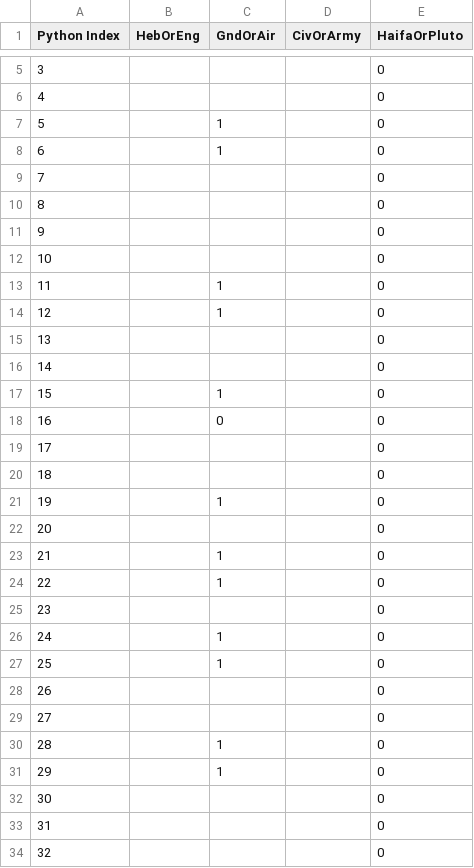
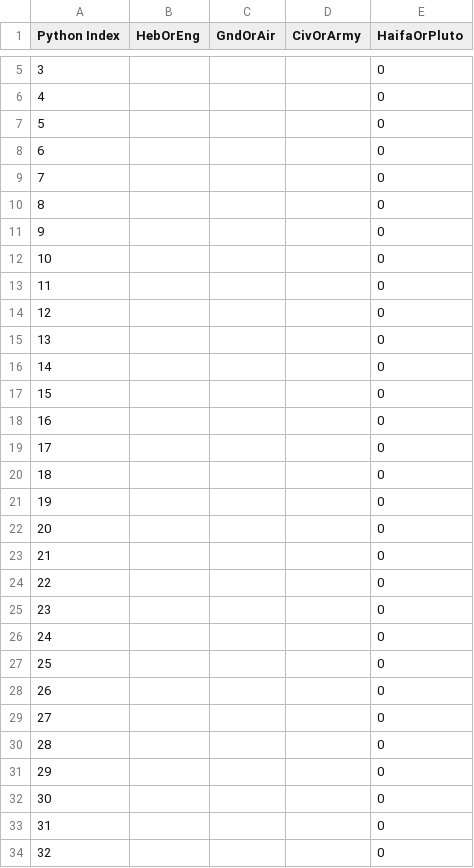
Before and after one commit to zahilaty/FlightVHF, a CSV file: Data/Labels.csv, drawn as a sheet; only a part is shown, gaps mark what is left out; the diff covers the shown part only.

```diff
--- a/Data/Labels.csv
+++ b/Data/Labels.csv
@@ -6,4 +6,4 @@ Python Index,HebOrEng,GndOrAir,CivOrArmy,HaifaOrPluto
 4,,,,0
-5,,1,,0
-6,,1,,0
+5,,,,0
+6,,,,0
 7,,,,0
@@ -12,21 +12,21 @@ Python Index,HebOrEng,GndOrAir,CivOrArmy,HaifaOrPluto
 10,,,,0
-11,,1,,0
-12,,1,,0
+11,,,,0
+12,,,,0
 13,,,,0
 14,,,,0
-15,,1,,0
-16,,0,,0
+15,,,,0
+16,,,,0
 17,,,,0
 18,,,,0
-19,,1,,0
+19,,,,0
 20,,,,0
-21,,1,,0
-22,,1,,0
+21,,,,0
+22,,,,0
 23,,,,0
-24,,1,,0
-25,,1,,0
+24,,,,0
+25,,,,0
 26,,,,0
 27,,,,0
-28,,1,,0
-29,,1,,0
+28,,,,0
+29,,,,0
 30,,,,0
```
Also changed, not shown: 131 edited cells elsewhere in this file, 1 other file.
